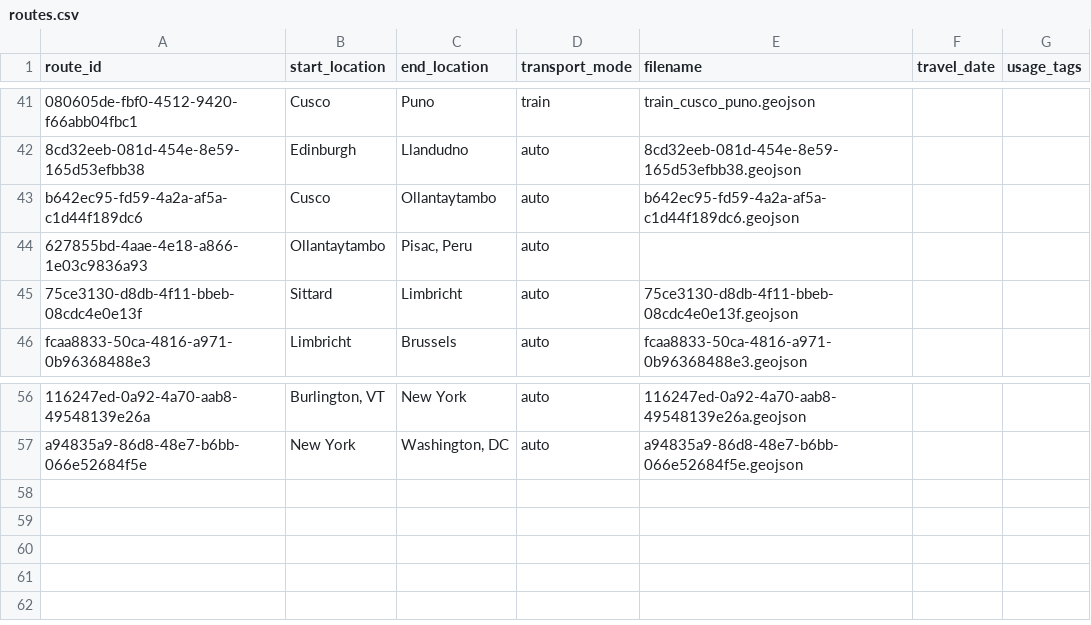
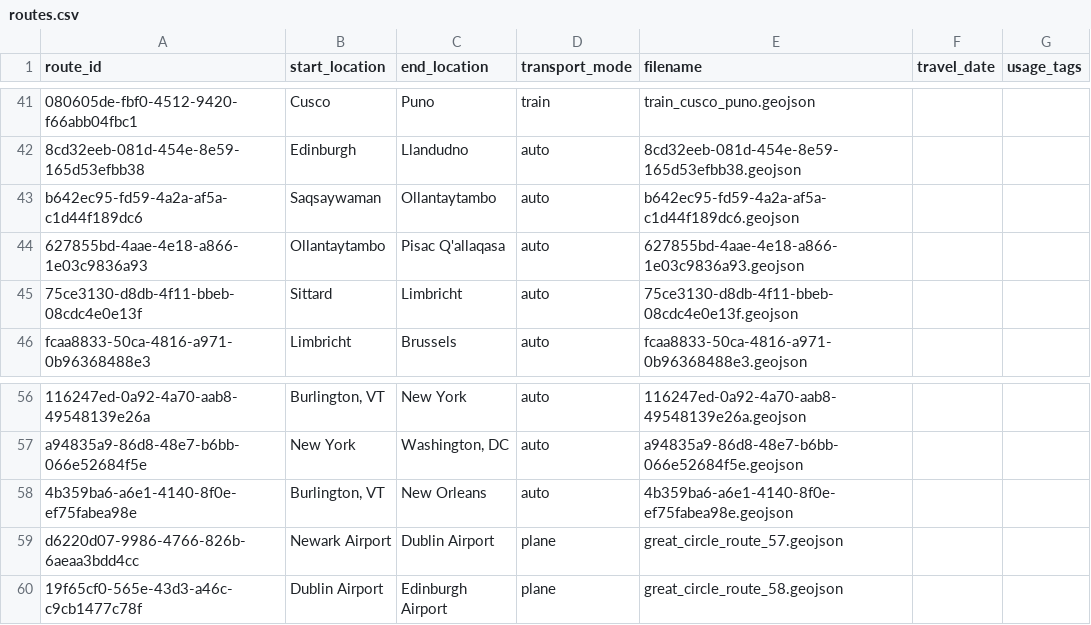
Before and after one commit to johbry17/Waypoints-A-Personal-BioGeography, a CSV file: docs/resources/data/routes.csv, drawn as a sheet; only a part is shown, gaps mark what is left out; the diff names each change by its address in the sheet, - before the commit and + after, or states it on an @@ line.

Commit message:
feat: add plane great circle generator to extract_data.ipynb

```diff
--- a/docs/resources/data/routes.csv
+++ b/docs/resources/data/routes.csv
-B43 (start_location): Cusco
+B43 (start_location): Saqsaywaman
-C44 (end_location): Pisac, Peru
+C44 (end_location): Pisac Q'allaqasa
-E44 (filename): (empty)
+E44 (filename): 627855bd-4aae-4e18-a866-1e03c9836a93.geojson
+row 58: 4b359ba6-a6e1-4140-8f0e-ef75fabea98e | Burlington, VT | New Orleans | auto | 4b359ba6-a6e1-4140-8f0e-ef75fabea98e.geojson
+row 59: d6220d07-9986-4766-826b-6aeaa3bdd4cc | Newark Airport | Dublin Airport | plane | great_circle_route_57.geojson
+row 60: 19f65cf0-565e-43d3-a46c-c9cb1477c78f | Dublin Airport | Edinburgh Airport | plane | great_circle_route_58.geojson
```
Also changed, not shown: 7 other files.
